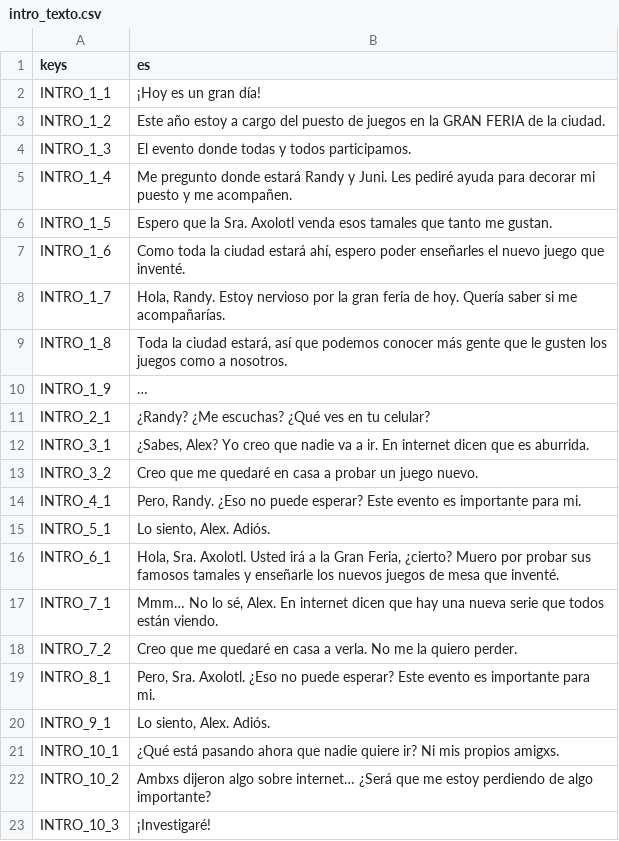
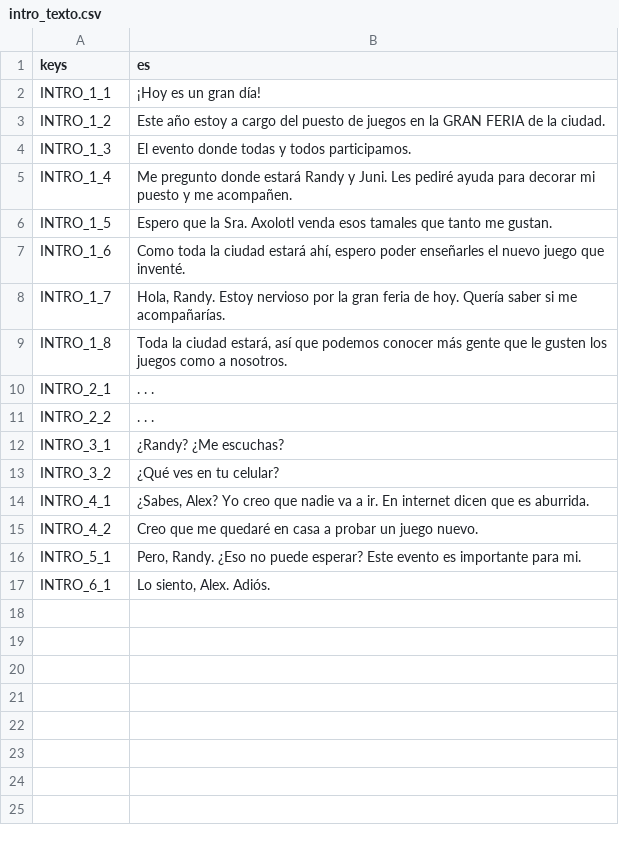
Before and after one commit to ColchadoM/Paparruchas, a CSV file: src/Recursos/Textos/Espanol/intro_texto.csv, drawn as a sheet.

Commit message:
textos intros completo

```diff
--- a/src/Recursos/Textos/Espanol/intro_texto.csv
+++ b/src/Recursos/Textos/Espanol/intro_texto.csv
@@ -9,15 +9,9 @@ INTRO_1_7,"Hola, Randy. Estoy nervioso por la gran feria de hoy. Quería saber s
 INTRO_1_8,"Toda la ciudad estará, así que podemos conocer más gente que le gusten los juegos como a nosotros."
-INTRO_1_9,…
-INTRO_2_1,¿Randy? ¿Me escuchas? ¿Qué ves en tu celular?
-INTRO_3_1,"¿Sabes, Alex? Yo creo que nadie va a ir. En internet dicen que es aburrida."
-INTRO_3_2,Creo que me quedaré en casa a probar un juego nuevo.
-INTRO_4_1,"Pero, Randy. ¿Eso no puede esperar? Este evento es importante para mi."
-INTRO_5_1,"Lo siento, Alex. Adiós."
-INTRO_6_1,"Hola, Sra. Axolotl. Usted irá a la Gran Feria, ¿cierto? Muero por probar sus famosos tamales y enseñarle los nuevos juegos de mesa que inventé."
-INTRO_7_1,"Mmm… No lo sé, Alex. En internet dicen que hay una nueva serie que todos están viendo."
-INTRO_7_2,Creo que me quedaré en casa a verla. No me la quiero perder.
-INTRO_8_1,"Pero, Sra. Axolotl. ¿Eso no puede esperar? Este evento es importante para mi."
-INTRO_9_1,"Lo siento, Alex. Adiós."
-INTRO_10_1,¿Qué está pasando ahora que nadie quiere ir? Ni mis propios amigxs.
-INTRO_10_2,Ambxs dijeron algo sobre internet… ¿Será que me estoy perdiendo de algo importante?
-INTRO_10_3,¡Investigaré!
+INTRO_2_1,. . .
+INTRO_2_2,. . .
+INTRO_3_1,¿Randy? ¿Me escuchas?
+INTRO_3_2,¿Qué ves en tu celular?
+INTRO_4_1,"¿Sabes, Alex? Yo creo que nadie va a ir. En internet dicen que es aburrida."
+INTRO_4_2,Creo que me quedaré en casa a probar un juego nuevo.
+INTRO_5_1,"Pero, Randy. ¿Eso no puede esperar? Este evento es importante para mi."
+INTRO_6_1,"Lo siento, Alex. Adiós."
```
Also changed, not shown: 12 other files.
